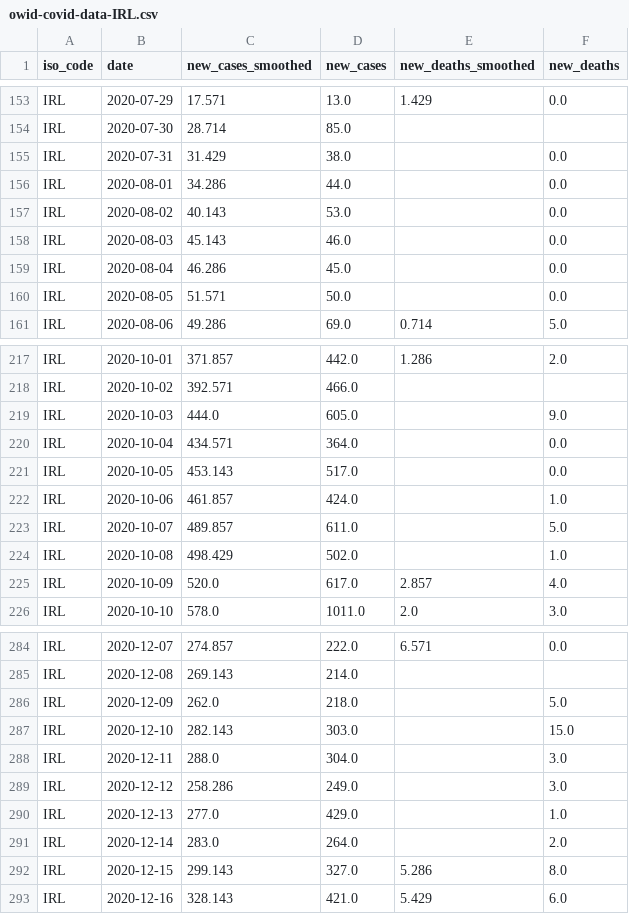
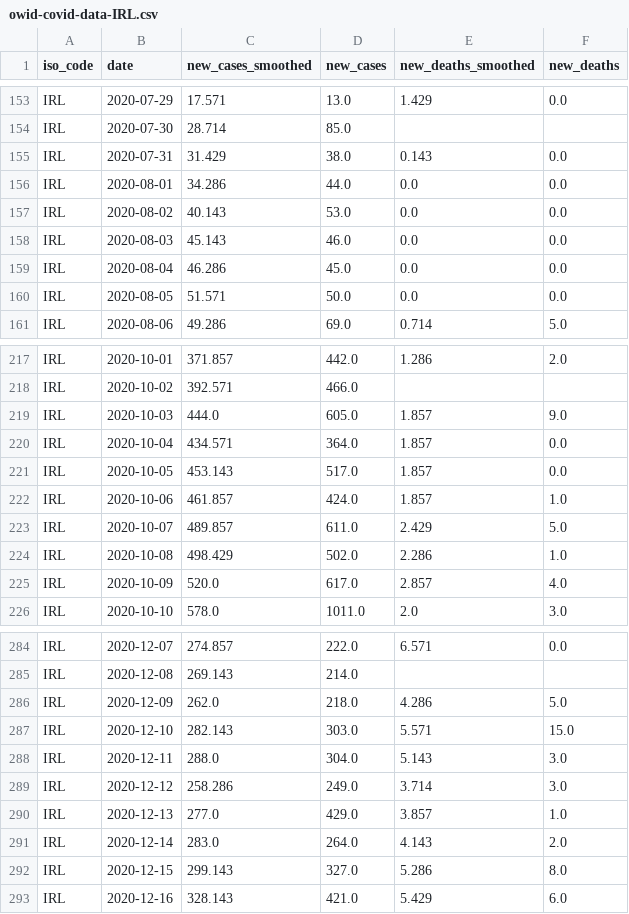
Before and after one commit to declann/calculang-some-covid-modelling, a CSV file: public/owid-covid-data-IRL.csv, drawn as a sheet; only a part is shown, gaps mark what is left out; the diff covers the shown part only.

```diff
--- a/public/owid-covid-data-IRL.csv
+++ b/public/owid-covid-data-IRL.csv
@@ -154,8 +154,8 @@ IRL,2020-07-29,17.571,13.0,1.429,0.0
 IRL,2020-07-30,28.714,85.0,,
-IRL,2020-07-31,31.429,38.0,,0.0
-IRL,2020-08-01,34.286,44.0,,0.0
-IRL,2020-08-02,40.143,53.0,,0.0
-IRL,2020-08-03,45.143,46.0,,0.0
-IRL,2020-08-04,46.286,45.0,,0.0
-IRL,2020-08-05,51.571,50.0,,0.0
+IRL,2020-07-31,31.429,38.0,0.143,0.0
+IRL,2020-08-01,34.286,44.0,0.0,0.0
+IRL,2020-08-02,40.143,53.0,0.0,0.0
+IRL,2020-08-03,45.143,46.0,0.0,0.0
+IRL,2020-08-04,46.286,45.0,0.0,0.0
+IRL,2020-08-05,51.571,50.0,0.0,0.0
 IRL,2020-08-06,49.286,69.0,0.714,5.0
@@ -218,8 +218,8 @@ IRL,2020-10-01,371.857,442.0,1.286,2.0
 IRL,2020-10-02,392.571,466.0,,
-IRL,2020-10-03,444.0,605.0,,9.0
-IRL,2020-10-04,434.571,364.0,,0.0
-IRL,2020-10-05,453.143,517.0,,0.0
-IRL,2020-10-06,461.857,424.0,,1.0
-IRL,2020-10-07,489.857,611.0,,5.0
-IRL,2020-10-08,498.429,502.0,,1.0
+IRL,2020-10-03,444.0,605.0,1.857,9.0
+IRL,2020-10-04,434.571,364.0,1.857,0.0
+IRL,2020-10-05,453.143,517.0,1.857,0.0
+IRL,2020-10-06,461.857,424.0,1.857,1.0
+IRL,2020-10-07,489.857,611.0,2.429,5.0
+IRL,2020-10-08,498.429,502.0,2.286,1.0
 IRL,2020-10-09,520.0,617.0,2.857,4.0
@@ -285,8 +285,8 @@ IRL,2020-12-07,274.857,222.0,6.571,0.0
 IRL,2020-12-08,269.143,214.0,,
-IRL,2020-12-09,262.0,218.0,,5.0
-IRL,2020-12-10,282.143,303.0,,15.0
-IRL,2020-12-11,288.0,304.0,,3.0
-IRL,2020-12-12,258.286,249.0,,3.0
-IRL,2020-12-13,277.0,429.0,,1.0
-IRL,2020-12-14,283.0,264.0,,2.0
+IRL,2020-12-09,262.0,218.0,4.286,5.0
+IRL,2020-12-10,282.143,303.0,5.571,15.0
+IRL,2020-12-11,288.0,304.0,5.143,3.0
+IRL,2020-12-12,258.286,249.0,3.714,3.0
+IRL,2020-12-13,277.0,429.0,3.857,1.0
+IRL,2020-12-14,283.0,264.0,4.143,2.0
 IRL,2020-12-15,299.143,327.0,5.286,8.0
```
Also changed, not shown: 1 added row and 50 edited cells elsewhere in this file.
